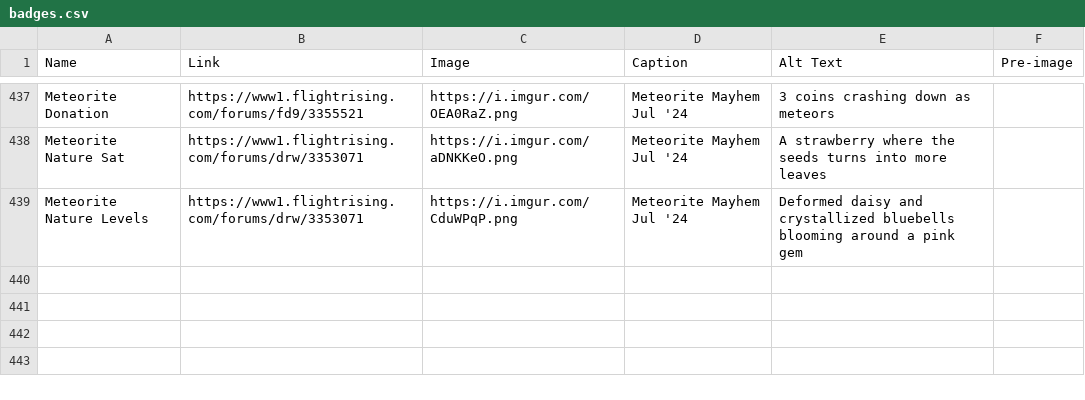
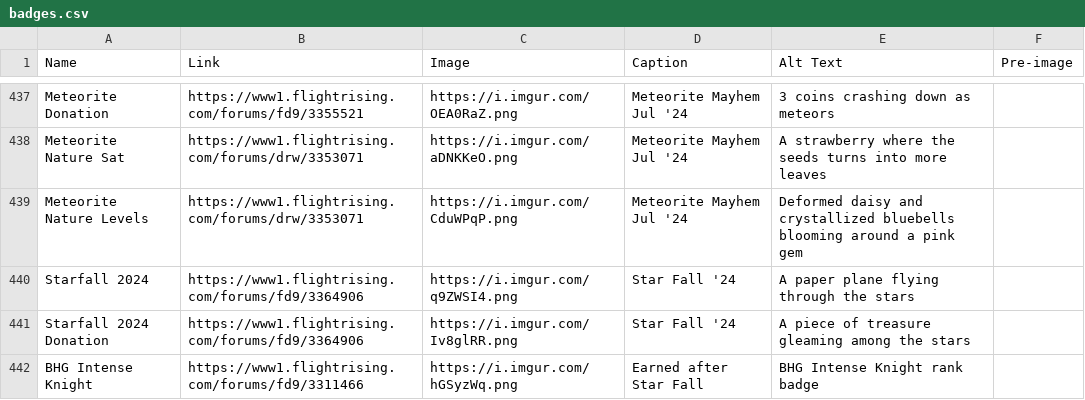
Before and after one commit to snipe-205777/dragon-bios, a CSV file: scripts/badges.csv, drawn as a sheet; only a part is shown, gaps mark what is left out.

Commit message:
new badges

```diff
--- a/scripts/badges.csv
+++ b/scripts/badges.csv
@@ -439 +439,4 @@ Meteorite Nature Sat, https://www1.flightrising.com/forums/drw/3353071, https://
 Meteorite Nature Levels, https://www1.flightrising.com/forums/drw/3353071, https://i.imgur.com/CduWPqP.png, Meteorite Mayhem Jul '24, Deformed daisy and crystallized bluebells blooming around a pink gem,
+Starfall 2024, https://www1.flightrising.com/forums/fd9/3364906, https://i.imgur.com/q9ZWSI4.png, Star Fall '24, A paper plane flying through the stars,
+Starfall 2024 Donation, https://www1.flightrising.com/forums/fd9/3364906, https://i.imgur.com/Iv8glRR.png, Star Fall '24, A piece of treasure gleaming among the stars,
+BHG Intense Knight, https://www1.flightrising.com/forums/fd9/3311466, https://i.imgur.com/hGSyzWq.png, Earned after Star Fall, BHG Intense Knight rank badge,
```
Also changed, not shown: 3 other files.
